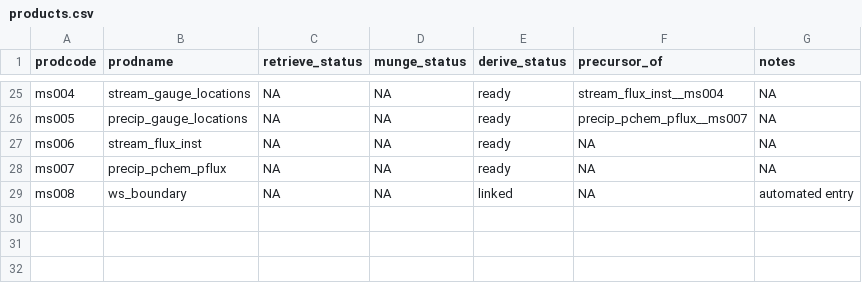
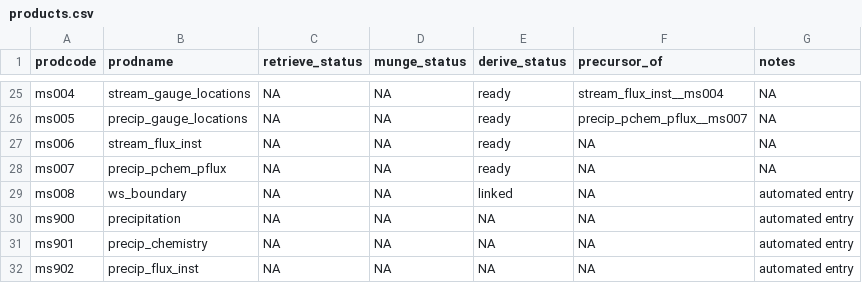
Before and after one commit to MacroSHEDS/data_processing, a CSV file: src/neon/neon/products.csv, drawn as a sheet; only a part is shown, gaps mark what is left out; the diff names each change by its address in the sheet, - before the commit and + after, or states it on an @@ line.

```diff
--- a/src/neon/neon/products.csv
+++ b/src/neon/neon/products.csv
+row 30: ms900 | precipitation | NA | NA | NA | NA | automated entry
+row 31: ms901 | precip_chemistry | NA | NA | NA | NA | automated entry
+row 32: ms902 | precip_flux_inst | NA | NA | NA | NA | automated entry
```
Also changed, not shown: src/usfs/suef/products.csv, src/webb/loch_vale/products.csv, 37 other files.
